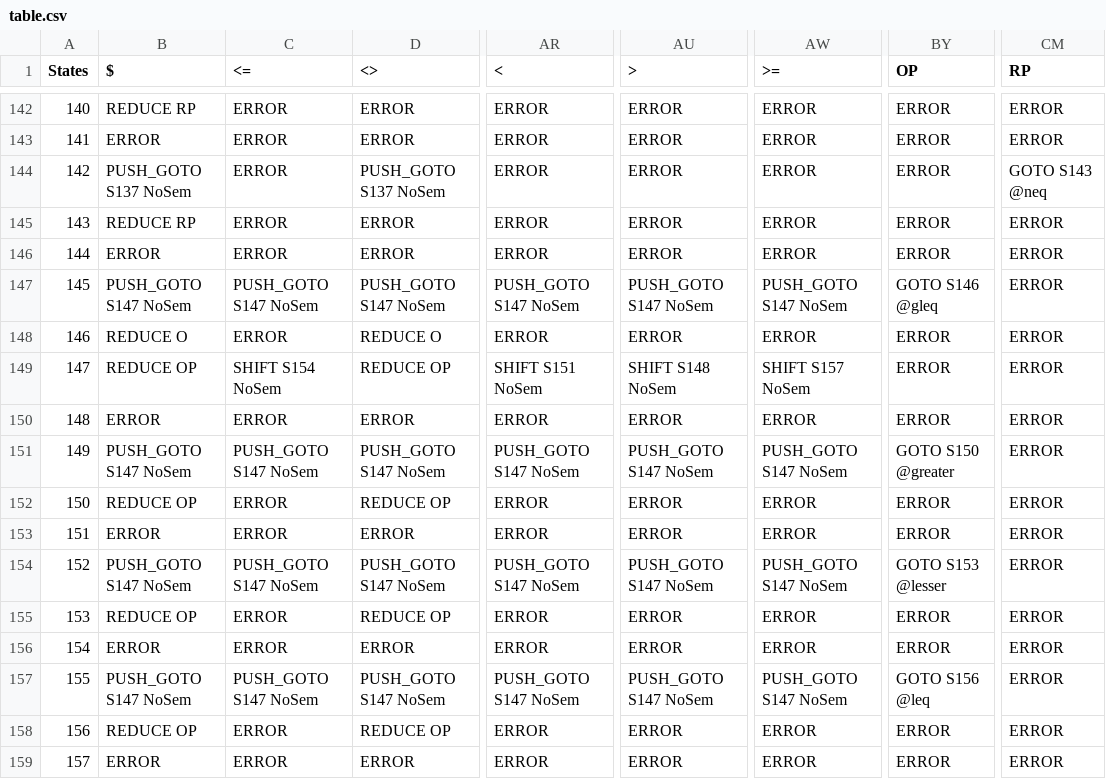
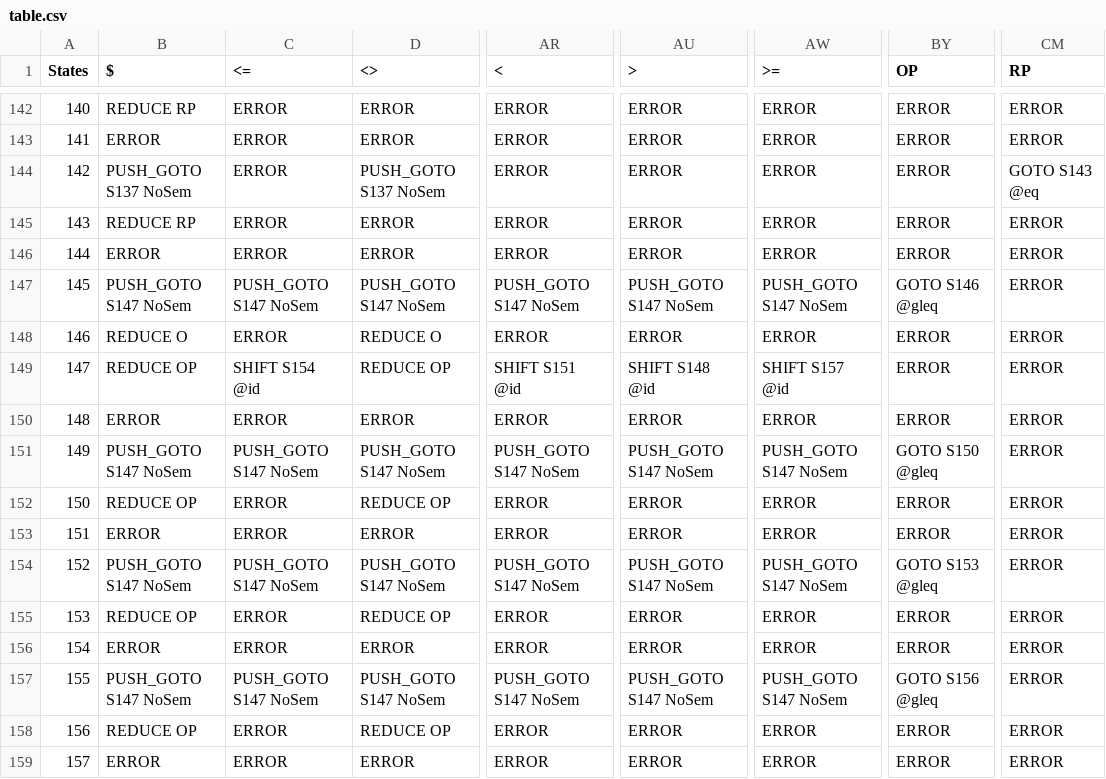
Before and after one commit to garjania/Compiler, a CSV file: Grammar/table.csv, drawn as a sheet; only a part is shown, gaps mark what is left out; the diff covers the shown part only; the diff names each change by its address in the sheet, - before the commit and + after, or states it on an @@ line.

Commit message:
expr functions added

```diff
--- a/Grammar/table.csv
+++ b/Grammar/table.csv
-CM144 (RP): GOTO S143 @neq
+CM144 (RP): GOTO S143 @eq
-C149 (<=): SHIFT S154 NoSem
+C149 (<=): SHIFT S154 @id
-AR149 (<): SHIFT S151 NoSem
+AR149 (<): SHIFT S151 @id
-AU149 (>): SHIFT S148 NoSem
+AU149 (>): SHIFT S148 @id
-AW149 (>=): SHIFT S157 NoSem
+AW149 (>=): SHIFT S157 @id
-BY151 (OP): GOTO S150 @greater
+BY151 (OP): GOTO S150 @gleq
-BY154 (OP): GOTO S153 @lesser
+BY154 (OP): GOTO S153 @gleq
-BY157 (OP): GOTO S156 @leq
+BY157 (OP): GOTO S156 @gleq
```
Also changed, not shown: 6 edited cells elsewhere in this file, 2 other files.
